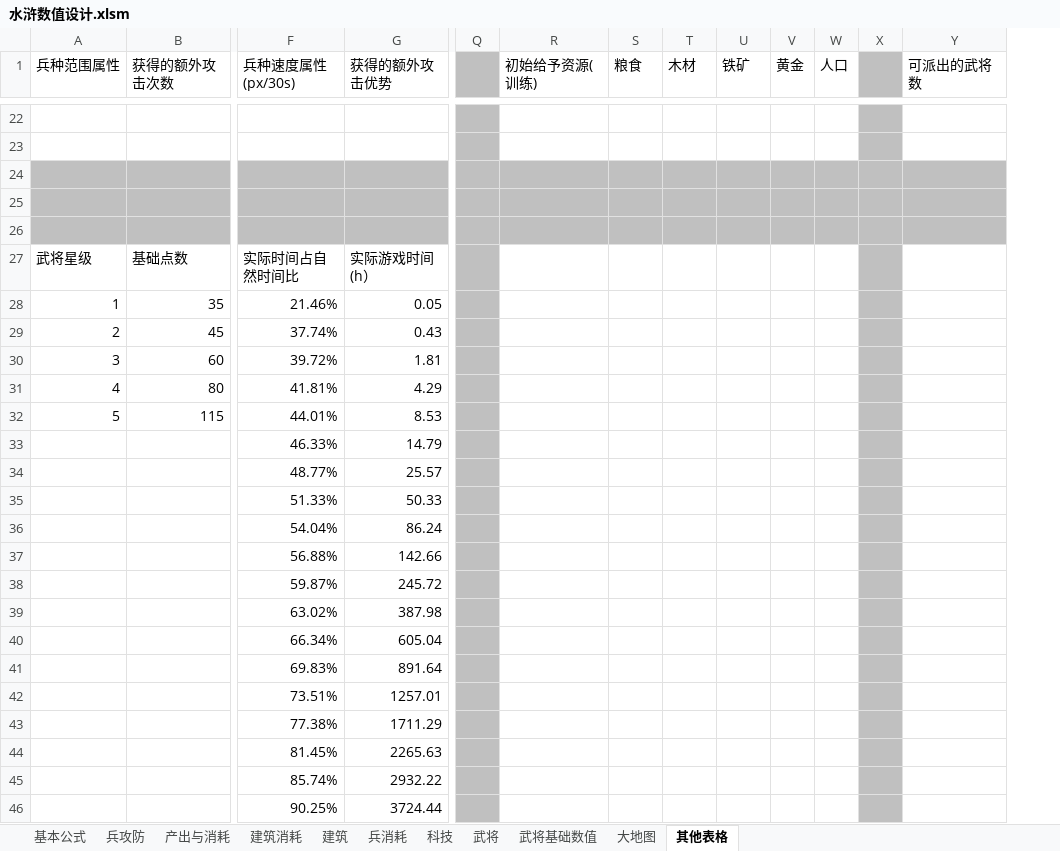
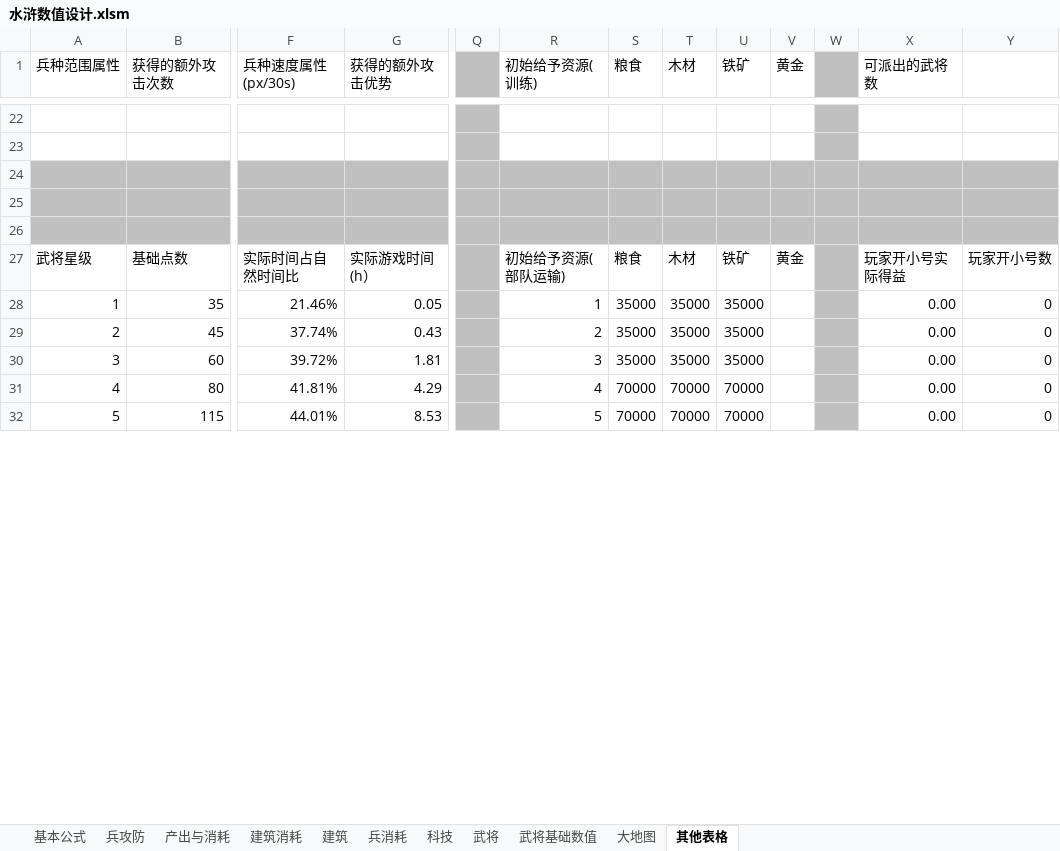
Before and after one commit to chuckeytang/seed_ex, an Excel workbook: 文稿/水浒数值设计.xlsm, sheet 其他表格, drawn as a sheet; only a part is shown, gaps mark what is left out; values as stored, in another font and other column widths than the file's, no borders; removed rows and columns are numbered as before the commit, all else as after; rows hold the shown columns only; the diff covers the shown part only; the diff names each change by its address in the sheet, - before the commit and + after, or states it on an @@ line.

```diff
--- a/文稿/水浒数值设计.xlsm (sheet 其他表格)
+++ b/文稿/水浒数值设计.xlsm (sheet 其他表格)
-column W (人口), empty
+column Y, rows 27-32: 玩家开小号数 | 0 | 0 | 0 | 0 | 0
-R27 (初始给予资源(训练)): (empty)
+R27 (初始给予资源(训练)): 初始给予资源(部队运输)
-S27 (粮食): (empty)
+S27 (粮食): 粮食
-T27 (木材): (empty)
+T27 (木材): 木材
-U27 (铁矿): (empty)
+U27 (铁矿): 铁矿
-V27 (黄金): (empty)
+V27 (黄金): 黄金
-X27 (可派出的武将数): (empty)
+X27 (可派出的武将数): 玩家开小号实际得益
-R28 (初始给予资源(训练)): (empty)
+R28 (初始给予资源(训练)): 1
-S28:S30 (粮食): (empty)
+S28:S30 (粮食): 35000
-T28:T30 (木材): (empty)
+T28:T30 (木材): 35000
-U28:U30 (铁矿): (empty)
+U28:U30 (铁矿): 35000
-X28:X32 (可派出的武将数): (empty)
+X28:X32 (可派出的武将数): 0.00
-R29 (初始给予资源(训练)): (empty)
+R29 (初始给予资源(训练)): 2
-R30 (初始给予资源(训练)): (empty)
+R30 (初始给予资源(训练)): 3
-R31 (初始给予资源(训练)): (empty)
+R31 (初始给予资源(训练)): 4
-S31:S32 (粮食): (empty)
+S31:S32 (粮食): 70000
-T31:T32 (木材): (empty)
+T31:T32 (木材): 70000
-U31:U32 (铁矿): (empty)
+U31:U32 (铁矿): 70000
-R32 (初始给予资源(训练)): (empty)
+R32 (初始给予资源(训练)): 5
-row 33:  |  | 46.33% | 14.79
-row 34:  |  | 48.77% | 25.57
-row 35:  |  | 51.33% | 50.33
-row 36:  |  | 54.04% | 86.24
-row 37:  |  | 56.88% | 142.66
-row 38:  |  | 59.87% | 245.72
-row 39:  |  | 63.02% | 387.98
-row 40:  |  | 66.34% | 605.04
-row 41:  |  | 69.83% | 891.64
-row 42:  |  | 73.51% | 1257.01
-row 43:  |  | 77.38% | 1711.29
-row 44:  |  | 81.45% | 2265.63
-row 45:  |  | 85.74% | 2932.22
-row 46:  |  | 90.25% | 3724.44
```
Also changed, not shown: 25 added rows and 11 removed rows elsewhere in this sheet, sheet 兵消耗, sheet 武将基础数值, sheet 建筑消耗, sheet 产出与消耗, sheet 基本公式, sheet 建筑, 1 more sheet, formulas that keep their value, charts or pictures, 文稿/目前游戏可配置数值.xlsx, 2 other files.
